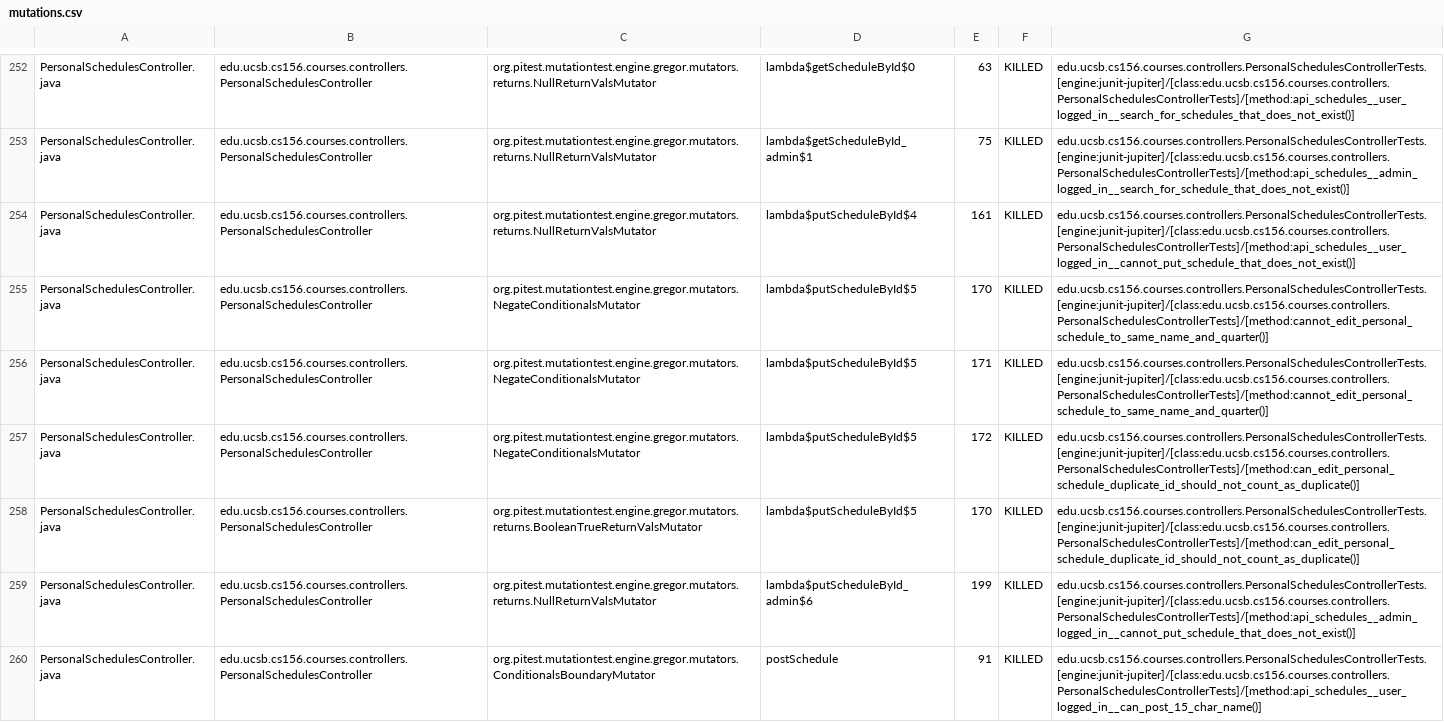
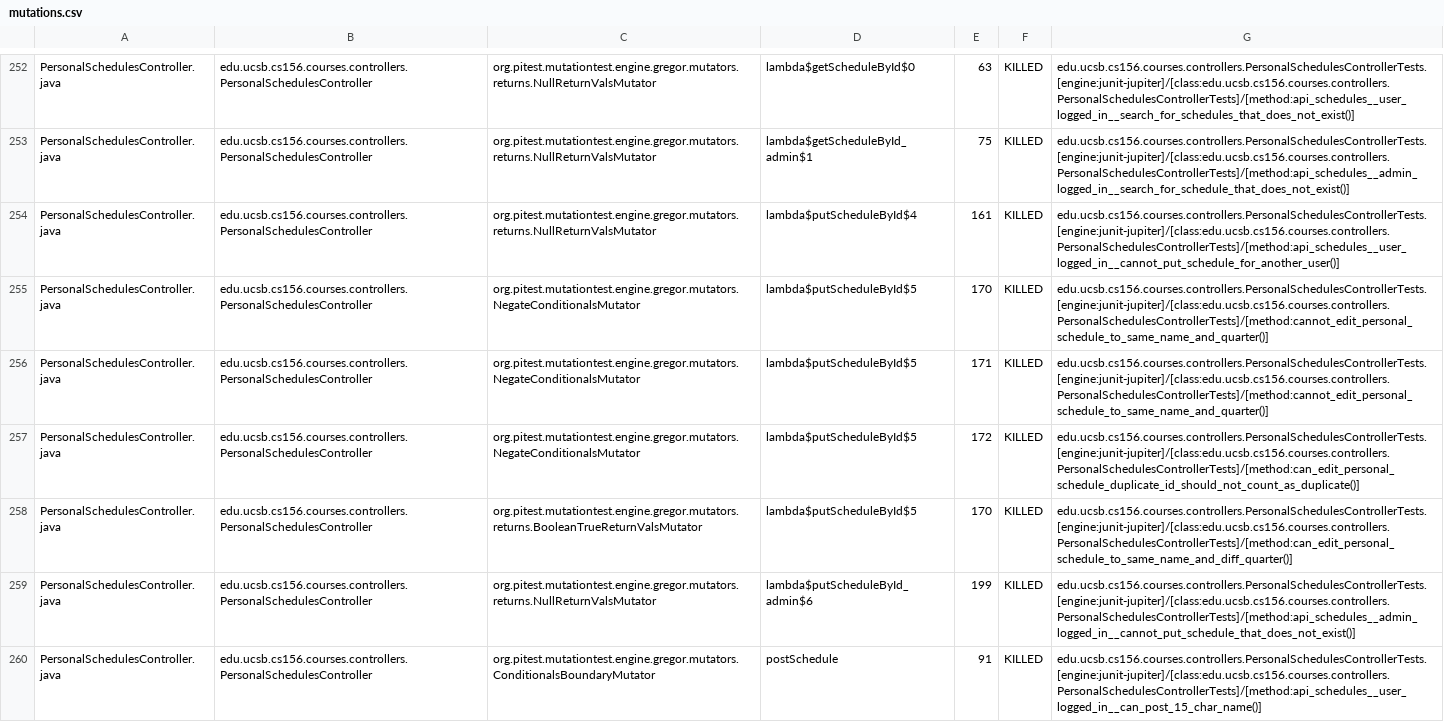
Before and after one commit to ucsb-cs156-f25/proj-courses-f25-02, a CSV file: prs/40/pitest/mutations.csv, drawn as a sheet; only a part is shown, gaps mark what is left out; the diff covers the shown part only.

Commit message:
Deploying to gh-pages from @ ucsb-cs156-f25/proj-courses-f25-02@996ea4a54a3d7fd1c62fceef433faf36b7f88c3e 🚀

```diff
--- a/prs/40/pitest/mutations.csv
+++ b/prs/40/pitest/mutations.csv
@@ -253,3 +253,3 @@ PersonalSchedulesController.java,edu.ucsb.cs156.courses.controllers.PersonalSche
 PersonalSchedulesController.java,edu.ucsb.cs156.courses.controllers.PersonalSchedulesController,org.pitest.mutationtest.engine.gregor.mutators.returns.NullReturnValsMutator,lambda$getScheduleById_admin$1,75,KILLED,edu.ucsb.cs156.courses.controllers.PersonalSchedulesControllerTests.[engine:junit-jupiter]/[class:edu.ucsb.cs156.courses.controllers.PersonalSchedulesControllerTests]/[method:api_schedules__admin_logged_in__search_for_schedule_that_does_not_exist()]
-PersonalSchedulesController.java,edu.ucsb.cs156.courses.controllers.PersonalSchedulesController,org.pitest.mutationtest.engine.gregor.mutators.returns.NullReturnValsMutator,lambda$putScheduleById$4,161,KILLED,edu.ucsb.cs156.courses.controllers.PersonalSchedulesControllerTests.[engine:junit-jupiter]/[class:edu.ucsb.cs156.courses.controllers.PersonalSchedulesControllerTests]/[method:api_schedules__user_logged_in__cannot_put_schedule_that_does_not_exist()]
+PersonalSchedulesController.java,edu.ucsb.cs156.courses.controllers.PersonalSchedulesController,org.pitest.mutationtest.engine.gregor.mutators.returns.NullReturnValsMutator,lambda$putScheduleById$4,161,KILLED,edu.ucsb.cs156.courses.controllers.PersonalSchedulesControllerTests.[engine:junit-jupiter]/[class:edu.ucsb.cs156.courses.controllers.PersonalSchedulesControllerTests]/[method:api_schedules__user_logged_in__cannot_put_schedule_for_another_user()]
 PersonalSchedulesController.java,edu.ucsb.cs156.courses.controllers.PersonalSchedulesController,org.pitest.mutationtest.engine.gregor.mutators.NegateConditionalsMutator,lambda$putScheduleById$5,170,KILLED,edu.ucsb.cs156.courses.controllers.PersonalSchedulesControllerTests.[engine:junit-jupiter]/[class:edu.ucsb.cs156.courses.controllers.PersonalSchedulesControllerTests]/[method:cannot_edit_personal_schedule_to_same_name_and_quarter()]
@@ -257,3 +257,3 @@ PersonalSchedulesController.java,edu.ucsb.cs156.courses.controllers.PersonalSche
 PersonalSchedulesController.java,edu.ucsb.cs156.courses.controllers.PersonalSchedulesController,org.pitest.mutationtest.engine.gregor.mutators.NegateConditionalsMutator,lambda$putScheduleById$5,172,KILLED,edu.ucsb.cs156.courses.controllers.PersonalSchedulesControllerTests.[engine:junit-jupiter]/[class:edu.ucsb.cs156.courses.controllers.PersonalSchedulesControllerTests]/[method:can_edit_personal_schedule_duplicate_id_should_not_count_as_duplicate()]
-PersonalSchedulesController.java,edu.ucsb.cs156.courses.controllers.PersonalSchedulesController,org.pitest.mutationtest.engine.gregor.mutators.returns.BooleanTrueReturnValsMutator,lambda$putScheduleById$5,170,KILLED,edu.ucsb.cs156.courses.controllers.PersonalSchedulesControllerTests.[engine:junit-jupiter]/[class:edu.ucsb.cs156.courses.controllers.PersonalSchedulesControllerTests]/[method:can_edit_personal_schedule_duplicate_id_should_not_count_as_duplicate()]
+PersonalSchedulesController.java,edu.ucsb.cs156.courses.controllers.PersonalSchedulesController,org.pitest.mutationtest.engine.gregor.mutators.returns.BooleanTrueReturnValsMutator,lambda$putScheduleById$5,170,KILLED,edu.ucsb.cs156.courses.controllers.PersonalSchedulesControllerTests.[engine:junit-jupiter]/[class:edu.ucsb.cs156.courses.controllers.PersonalSchedulesControllerTests]/[method:can_edit_personal_schedule_to_same_name_and_diff_quarter()]
 PersonalSchedulesController.java,edu.ucsb.cs156.courses.controllers.PersonalSchedulesController,org.pitest.mutationtest.engine.gregor.mutators.returns.NullReturnValsMutator,lambda$putScheduleById_admin$6,199,KILLED,edu.ucsb.cs156.courses.controllers.PersonalSchedulesControllerTests.[engine:junit-jupiter]/[class:edu.ucsb.cs156.courses.controllers.PersonalSchedulesControllerTests]/[method:api_schedules__admin_logged_in__cannot_put_schedule_that_does_not_exist()]
```
Also changed, not shown: 53 edited cells elsewhere in this file, 51 other files.
